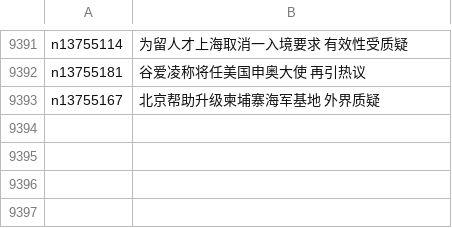
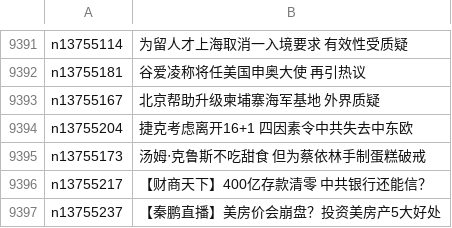
Before and after one commit to easy2view/epoch-news, a CSV file: indexes/ncid277.csv, drawn as a sheet; only a part is shown, gaps mark what is left out; the diff names each change by its address in the sheet, - before the commit and + after, or states it on an @@ line.

```diff
--- a/indexes/ncid277.csv
+++ b/indexes/ncid277.csv
+row 9394: n13755204 | 捷克考虑离开16+1 四因素令中共失去中东欧
+row 9395: n13755173 | 汤姆‧克鲁斯不吃甜食 但为蔡依林手制蛋糕破戒
+row 9396: n13755217 | 【财商天下】400亿存款清零 中共银行还能信？
+row 9397: n13755237 | 【秦鹏直播】美房价会崩盘？投资美房产5大好处
```
Also changed, not shown: indexes/ncid1078158.csv, indexes/ncid1078159.csv, 46 other files.
